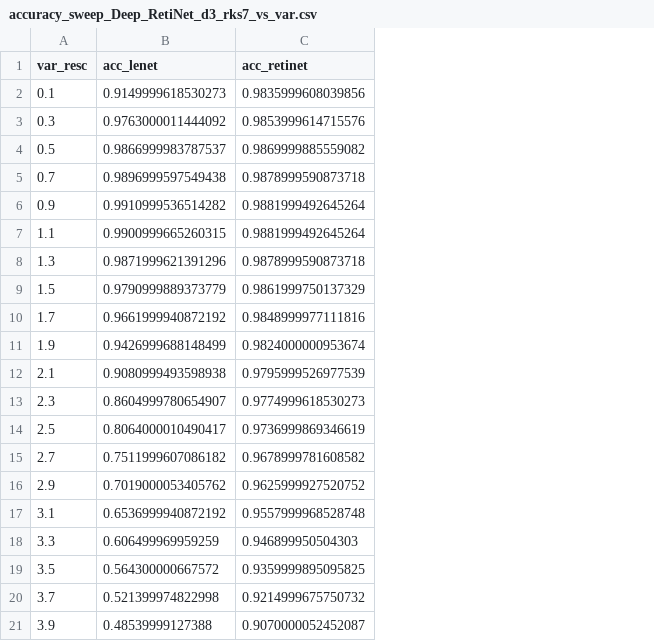
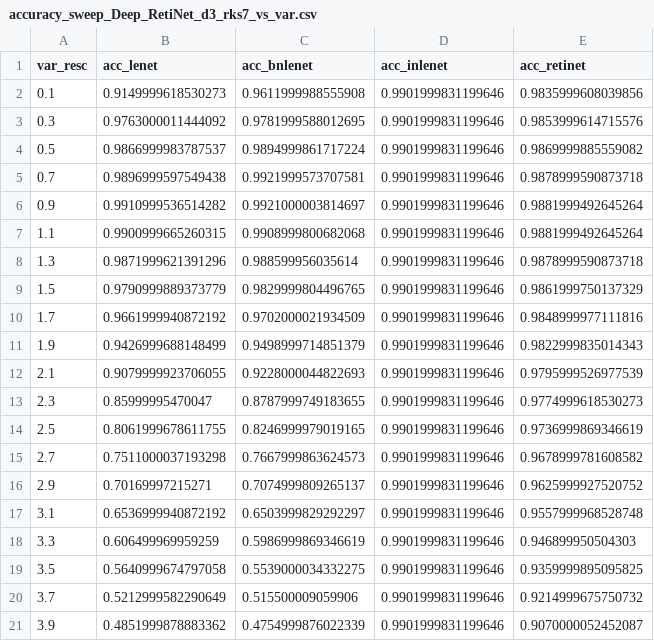
Before and after one commit to janko-petkovic/retilenet, a CSV file: results/accuracy_sweeps/MNIST/accuracy_sweep_Deep_RetiNet_d3_rks7_vs_var.csv, drawn as a sheet; addresses are those after the commit; the diff names each change by its address in the sheet, - before the commit and + after, or states it on an @@ line.

```diff
--- a/results/accuracy_sweeps/MNIST/accuracy_sweep_Deep_RetiNet_d3_rks7_vs_var.csv
+++ b/results/accuracy_sweeps/MNIST/accuracy_sweep_Deep_RetiNet_d3_rks7_vs_var.csv
+column C (acc_bnlenet), rows 2-21: 0.9611999988555908 | 0.9781999588012695 | 0.9894999861717224 | 0.9921999573707581 | 0.9921000003814697 | 0.9908999800682068 | 0.988599956035614 | 0.9829999804496765 | 0.9702000021934509 | 0.9498999714851379 | 0.9228000044822693 | 0.8787999749183655 | 0.8246999979019165 | 0.7667999863624573 | 0.7074999809265137 | 0.6503999829292297 | 0.5986999869346619 | 0.5539000034332275 | 0.515500009059906 | 0.4754999876022339
+column D (acc_inlenet), rows 2-21: all 0.9901999831199646
-E11 (acc_retinet): 0.9824000000953674
+E11 (acc_retinet): 0.9822999835014343
-B12 (acc_lenet): 0.9080999493598938
+B12 (acc_lenet): 0.9079999923706055
-B13 (acc_lenet): 0.8604999780654907
+B13 (acc_lenet): 0.85999995470047
-B14 (acc_lenet): 0.8064000010490417
+B14 (acc_lenet): 0.8061999678611755
-B15 (acc_lenet): 0.7511999607086182
+B15 (acc_lenet): 0.7511000037193298
-B16 (acc_lenet): 0.7019000053405762
+B16 (acc_lenet): 0.70169997215271
-B19 (acc_lenet): 0.564300000667572
+B19 (acc_lenet): 0.5640999674797058
-B20 (acc_lenet): 0.521399974822998
+B20 (acc_lenet): 0.5212999582290649
-B21 (acc_lenet): 0.48539999127388
+B21 (acc_lenet): 0.4851999878883362
```
Also changed, not shown: results/accuracy_sweeps/FashionMNIST/accuracy_sweep_Deep_RetiNet_d3_rks7_vs_mean.csv, results/accuracy_sweeps/FashionMNIST/accuracy_sweep_Deep_RetiNet_d3_rks7_vs_var.csv, 18 other files.
